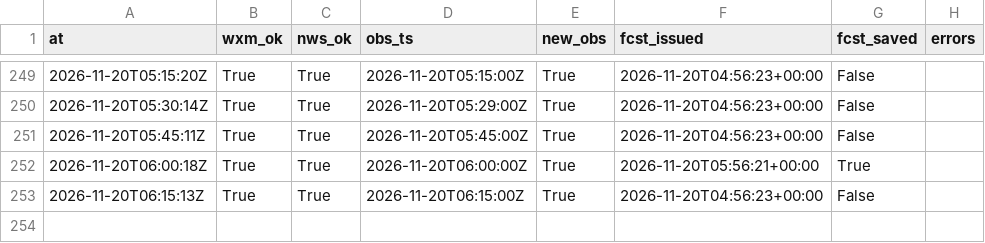
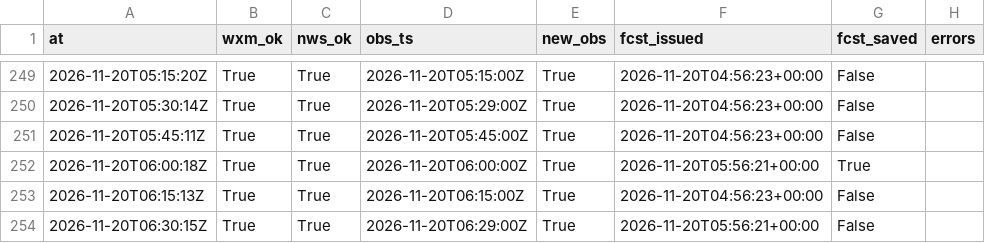
Before and after one commit to cole581/ButtonwillowWeather, a CSV file: data/runs.csv, drawn as a sheet; only a part is shown, gaps mark what is left out; the diff names each change by its address in the sheet, - before the commit and + after, or states it on an @@ line.

```diff
--- a/data/runs.csv
+++ b/data/runs.csv
+row 254: 2026-11-20T06:30:15Z | True | True | 2026-11-20T06:29:00Z | True | 2026-11-20T05:56:21+00:00 | False
```
Also changed, not shown: data/forecast_errors.csv, data/matched.csv, 3 other files.
